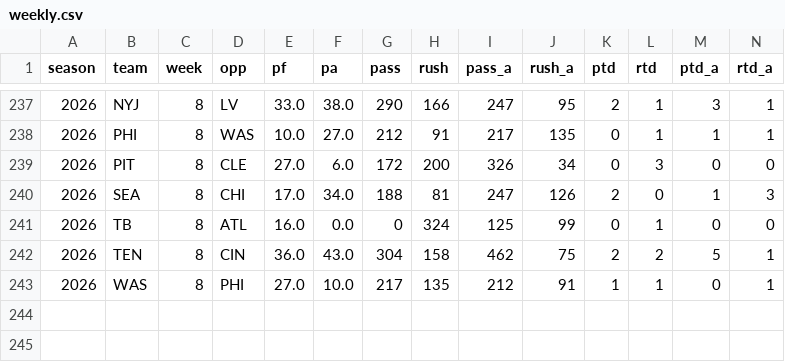
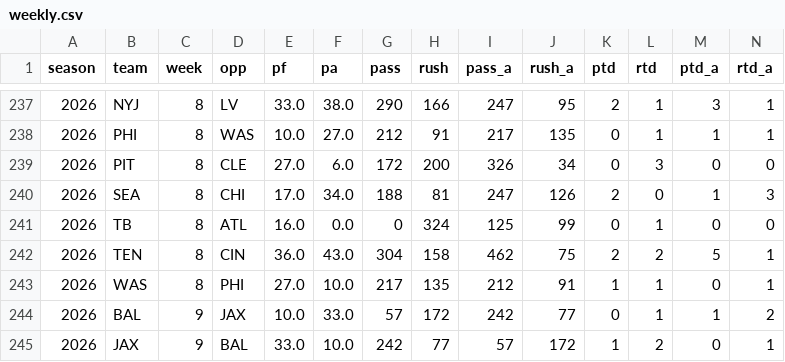
Before and after one commit to TuckersTruckers/nfl-model, a CSV file: nfl_output/weekly.csv, drawn as a sheet; only a part is shown, gaps mark what is left out.

```diff
--- a/nfl_output/weekly.csv
+++ b/nfl_output/weekly.csv
@@ -243 +243,3 @@ season,team,week,opp,pf,pa,pass,rush,pass_a,rush_a,ptd,rtd,ptd_a,rtd_a
 2026,WAS,8,PHI,27.0,10.0,217,135,212,91,1,1,0,1
+2026,BAL,9,JAX,10.0,33.0,57,172,242,77,0,1,1,2
+2026,JAX,9,BAL,33.0,10.0,242,77,57,172,1,2,0,1
```
Also changed, not shown: nfl_output/injuries.csv, nfl_output/player_games.csv, 6 other files.
